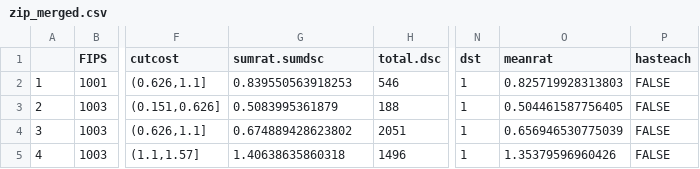
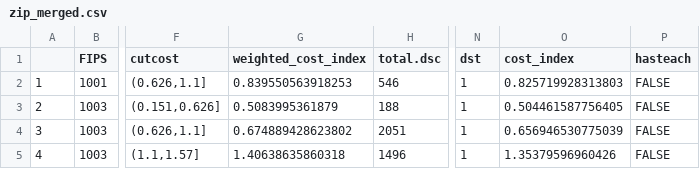
Before and after one commit to statbadgers/blogs, a CSV file: HospitalCost/data/zip_merged.csv, drawn as a sheet; only a part is shown, gaps mark what is left out; the diff names each change by its address in the sheet, - before the commit and + after, or states it on an @@ line.

Commit message:
Update zip_merged.csv

```diff
--- a/HospitalCost/data/zip_merged.csv
+++ b/HospitalCost/data/zip_merged.csv
-G1: sumrat.sumdsc
+G1: weighted_cost_index
-O1: meanrat
+O1: cost_index
```
